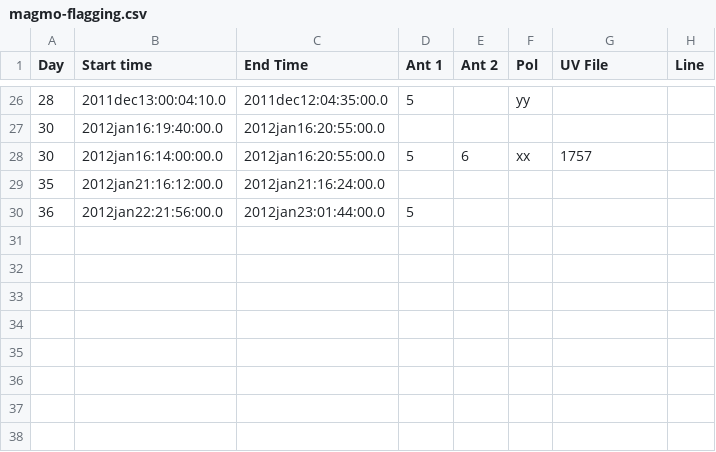
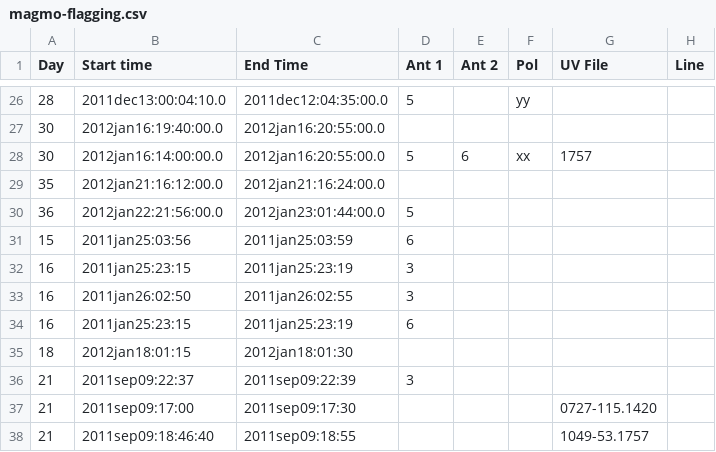
Before and after one commit to jd-au/magmo-HI, a CSV file: magmo-flagging.csv, drawn as a sheet; only a part is shown, gaps mark what is left out; the diff names each change by its address in the sheet, - before the commit and + after, or states it on an @@ line.

Commit message:
Add flagging for days 15,16,18 Add further detailed flagging for day21

```diff
--- a/magmo-flagging.csv
+++ b/magmo-flagging.csv
+row 31: 15 | 2011jan25:03:56 | 2011jan25:03:59 | 6
+row 32: 16 | 2011jan25:23:15 | 2011jan25:23:19 | 3
+row 33: 16 | 2011jan26:02:50 | 2011jan26:02:55 | 3
+row 34: 16 | 2011jan25:23:15 | 2011jan25:23:19 | 6
+row 35: 18 | 2012jan18:01:15 | 2012jan18:01:30
+row 36: 21 | 2011sep09:22:37 | 2011sep09:22:39 | 3
+row 37: 21 | 2011sep09:17:00 | 2011sep09:17:30 |  |  |  | 0727-115.1420
+row 38: 21 | 2011sep09:18:46:40 | 2011sep09:18:55 |  |  |  | 1049-53.1757
```
